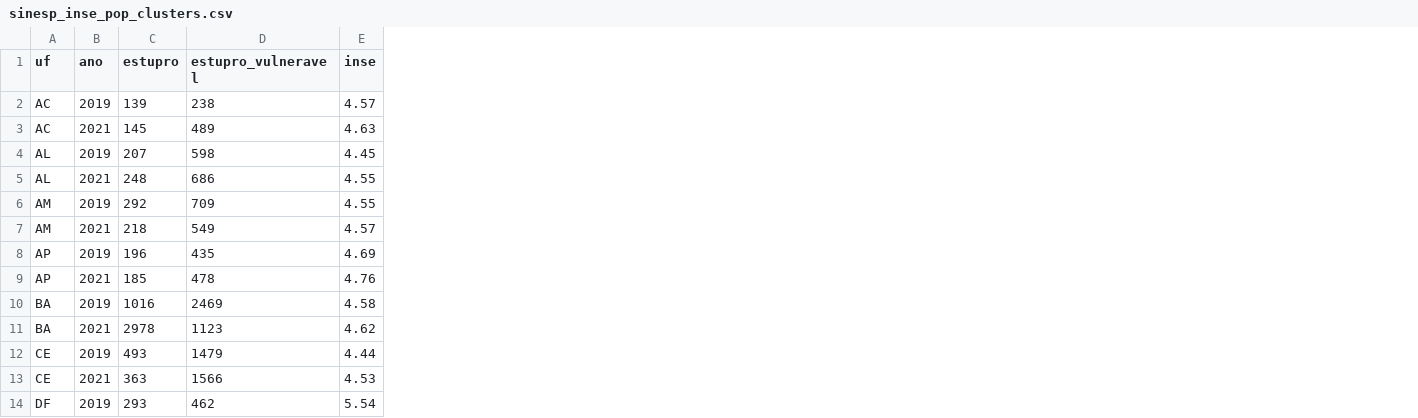
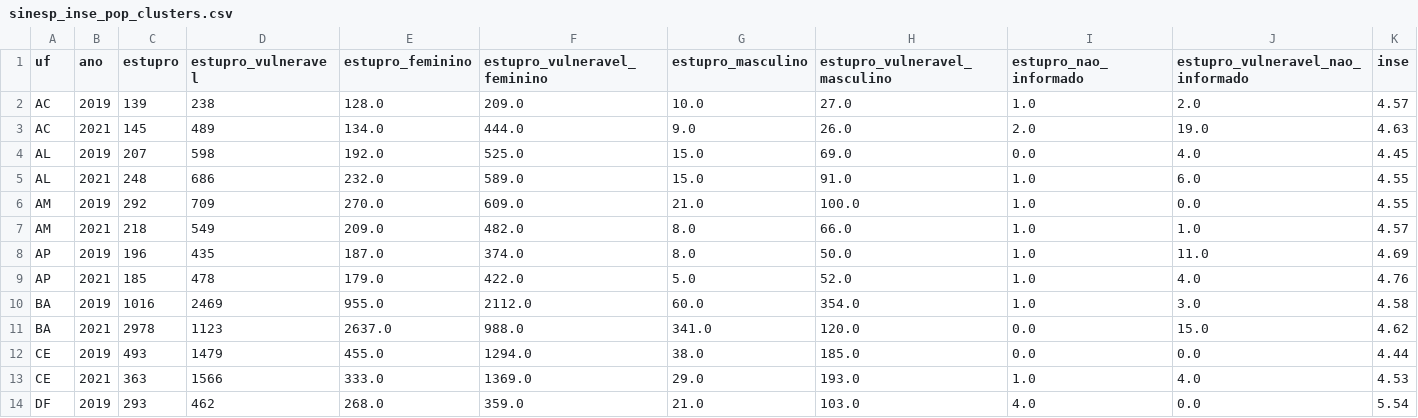
Before and after one commit to Pedrolsza/Analise_crimes_brasil, a CSV file: data/processed/sinesp_inse_pop_clusters.csv, drawn as a sheet; only a part is shown; the diff names each change by its address in the sheet, - before the commit and + after, or states it on an @@ line.

```diff
--- a/data/processed/sinesp_inse_pop_clusters.csv
+++ b/data/processed/sinesp_inse_pop_clusters.csv
+column E (estupro_feminino), rows 2-14: 128.0 | 134.0 | 192.0 | 232.0 | 270.0 | 209.0 | 187.0 | 179.0 | 955.0 | 2637.0 | 455.0 | 333.0 | 268.0
+column F (estupro_vulneravel_feminino), rows 2-14: 209.0 | 444.0 | 525.0 | 589.0 | 609.0 | 482.0 | 374.0 | 422.0 | 2112.0 | 988.0 | 1294.0 | 1369.0 | 359.0
+column G (estupro_masculino), rows 2-14: 10.0 | 9.0 | 15.0 | 15.0 | 21.0 | 8.0 | 8.0 | 5.0 | 60.0 | 341.0 | 38.0 | 29.0 | 21.0
+column H (estupro_vulneravel_masculino), rows 2-14: 27.0 | 26.0 | 69.0 | 91.0 | 100.0 | 66.0 | 50.0 | 52.0 | 354.0 | 120.0 | 185.0 | 193.0 | 103.0
+column I (estupro_nao_informado), rows 2-14: 1.0 | 2.0 | 0.0 | 1.0 | 1.0 | 1.0 | 1.0 | 1.0 | 1.0 | 0.0 | 0.0 | 1.0 | 4.0
+column J (estupro_vulneravel_nao_informado), rows 2-14: 2.0 | 19.0 | 4.0 | 6.0 | 0.0 | 1.0 | 11.0 | 4.0 | 3.0 | 15.0 | 0.0 | 4.0 | 0.0
```
Also changed, not shown: 1 other file.
